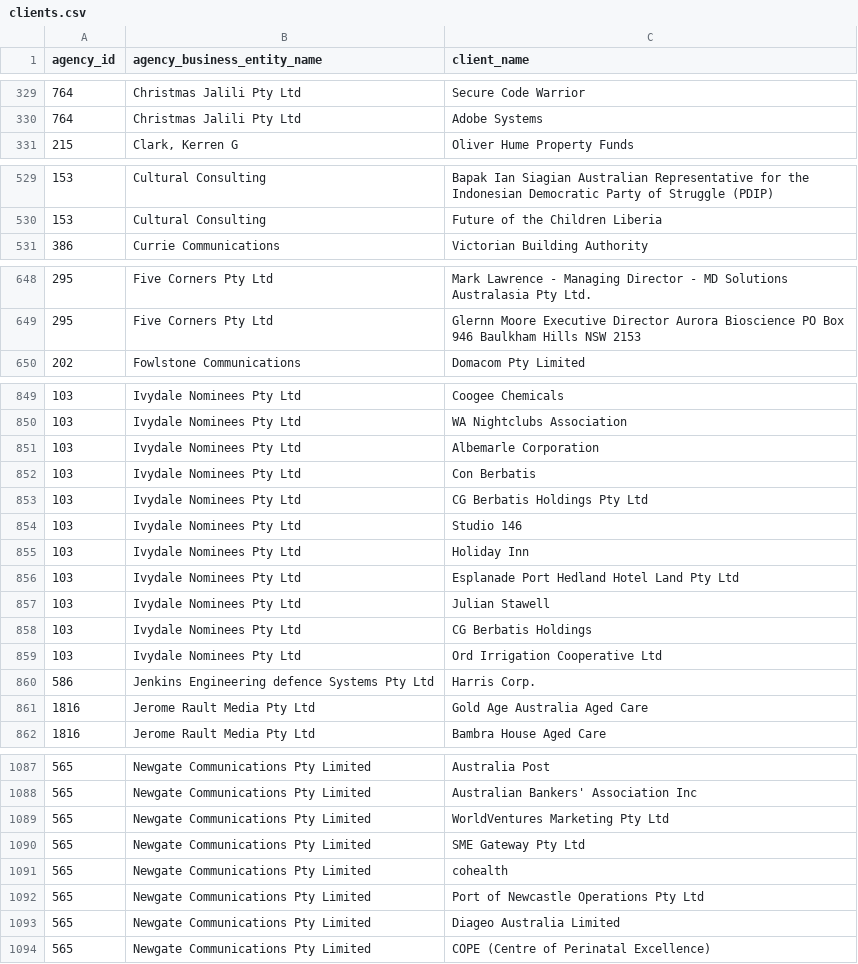
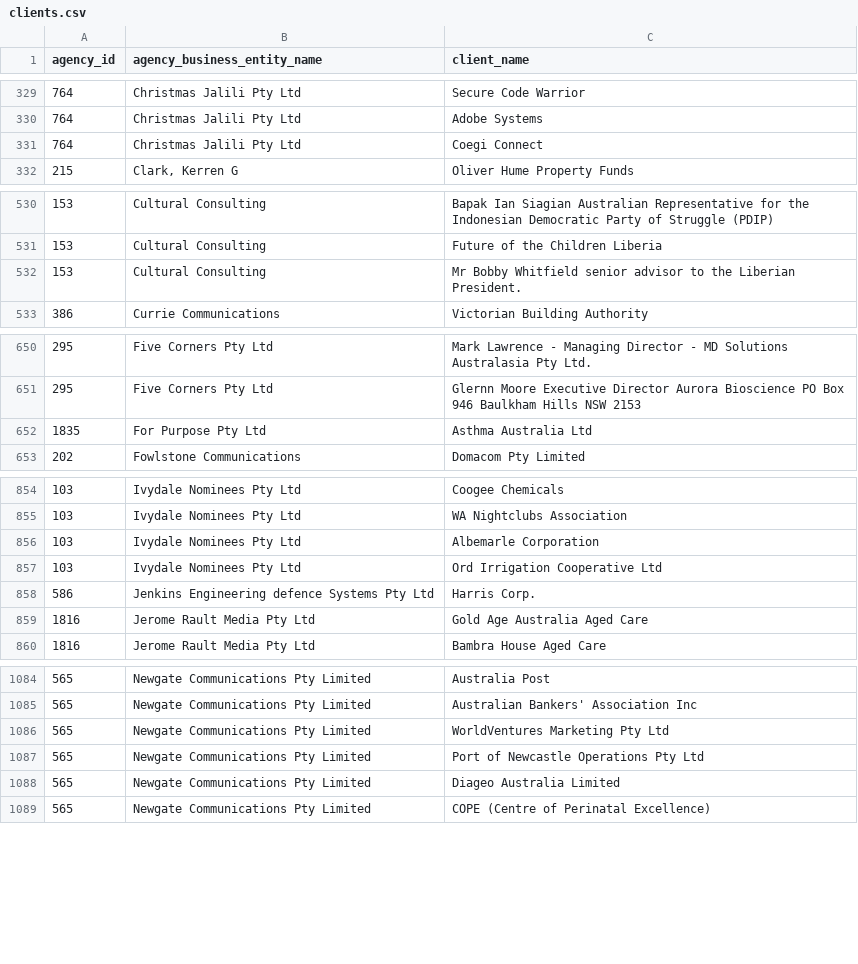
Before and after one commit to henare/australian_government_lobbyists_register, a CSV file: clients.csv, drawn as a sheet; only a part is shown, gaps mark what is left out; the diff covers the shown part only.

```diff
--- a/clients.csv
+++ b/clients.csv
@@ -330,2 +330,3 @@ agency_id,agency_business_entity_name,client_name
 764,Christmas Jalili Pty Ltd,Adobe Systems
+764,Christmas Jalili Pty Ltd,Coegi Connect
 215,"Clark, Kerren G",Oliver Hume Property Funds
@@ -530,2 +531,3 @@ agency_id,agency_business_entity_name,client_name
 153,Cultural Consulting,Future of the Children Liberia
+153,Cultural Consulting,Mr Bobby Whitfield senior advisor to the Liberian President.
 386,Currie Communications,Victorian Building Authority
@@ -649,2 +651,3 @@ agency_id,agency_business_entity_name,client_name
 295,Five Corners Pty Ltd,Glernn Moore Executive Director Aurora Bioscience PO Box 946 Baulkham Hills NSW 2153
+1835,For Purpose Pty Ltd ,Asthma Australia Ltd
 202,Fowlstone Communications,Domacom Pty Limited
@@ -851,9 +856,2 @@ agency_id,agency_business_entity_name,client_name
 103,Ivydale Nominees Pty Ltd,Albemarle Corporation
-103,Ivydale Nominees Pty Ltd,Con Berbatis
-103,Ivydale Nominees Pty Ltd,CG Berbatis Holdings Pty Ltd
-103,Ivydale Nominees Pty Ltd,Studio 146
-103,Ivydale Nominees Pty Ltd,Holiday Inn
-103,Ivydale Nominees Pty Ltd,Esplanade Port Hedland Hotel Land Pty Ltd
-103,Ivydale Nominees Pty Ltd,Julian Stawell
-103,Ivydale Nominees Pty Ltd,CG Berbatis Holdings
 103,Ivydale Nominees Pty Ltd,Ord Irrigation Cooperative Ltd
@@ -1089,4 +1086,2 @@ agency_id,agency_business_entity_name,client_name
 565,Newgate Communications Pty Limited,WorldVentures Marketing Pty Ltd
-565,Newgate Communications Pty Limited,SME Gateway Pty Ltd
-565,Newgate Communications Pty Limited,cohealth
 565,Newgate Communications Pty Limited,Port of Newcastle Operations Pty Ltd
```
Also changed, not shown: 2 added rows and 3 removed rows elsewhere in this file, agencies.csv, lobbyists.csv, 1 other file.
